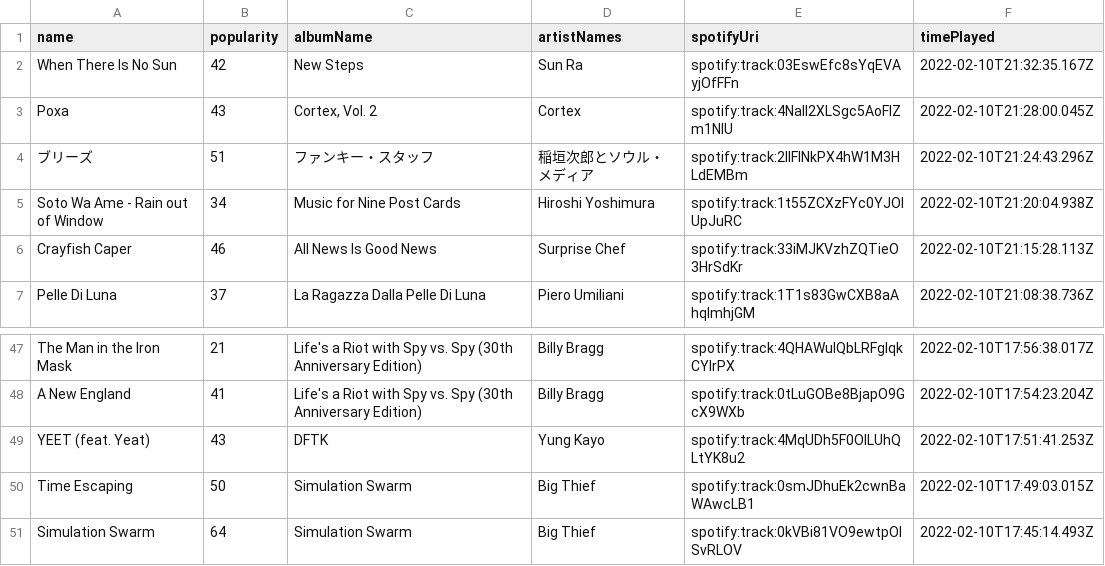
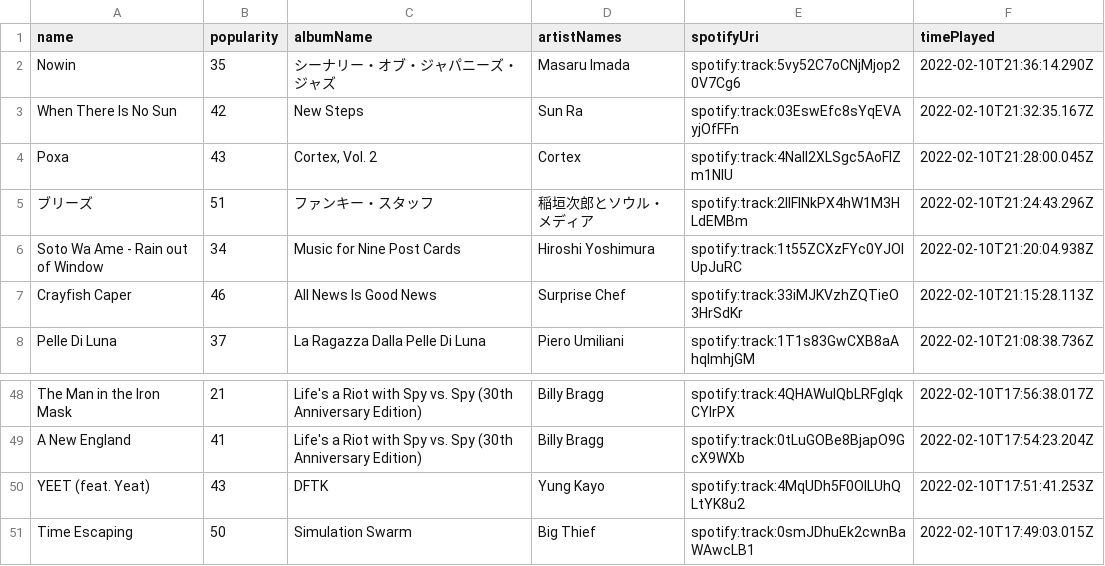
Before and after one commit to mlinds/spotify-data, a CSV file: data_out/recent.csv, drawn as a sheet; only a part is shown, gaps mark what is left out; removed rows and columns are numbered as before the commit, all else as after; the diff names each change by its address in the sheet, - before the commit and + after, or states it on an @@ line.

```diff
--- a/data_out/recent.csv
+++ b/data_out/recent.csv
+row 2: Nowin | 35 | シーナリー・オブ・ジャパニーズ・ジャズ | Masaru Imada | spotify:track:5vy52C7oCNjMjop20V7Cg6 | 2022-02-10T21:36:14.290Z
-row 51: Simulation Swarm | 64 | Simulation Swarm | Big Thief | spotify:track:0kVBi81VO9ewtpOlSvRLOV | 2022-02-10T17:45:14.493Z
```
Also changed, not shown: data_out/streamHistory.csv, data_out/top_tracks_long.csv, 4 other files.
